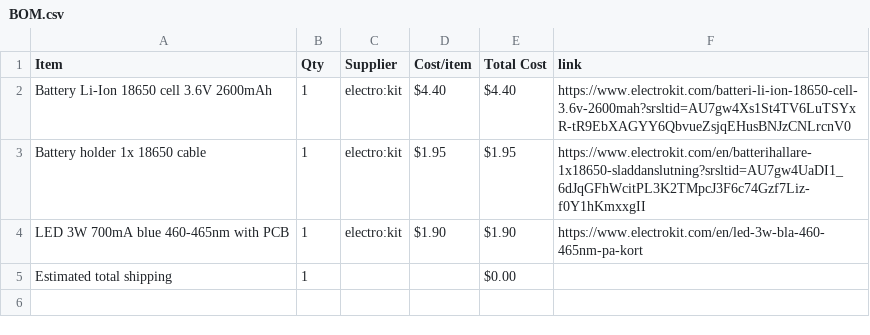
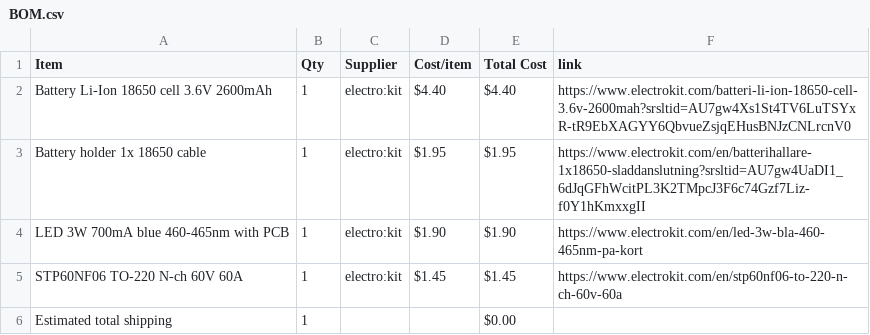
Before and after one commit to parv20250-dot/Light-saber-PA01, a CSV file: BOM.csv, drawn as a sheet; the diff names each change by its address in the sheet, - before the commit and + after, or states it on an @@ line.

Commit message:
Sync Jedi light saber model from Half Life

```diff
--- a/BOM.csv
+++ b/BOM.csv
+row 5: STP60NF06 TO-220 N-ch 60V 60A | 1 | electro:kit | $1.45 | $1.45 | https://www.electrokit.com/en/stp60nf06-to-220-n-ch-60v-60a
```
